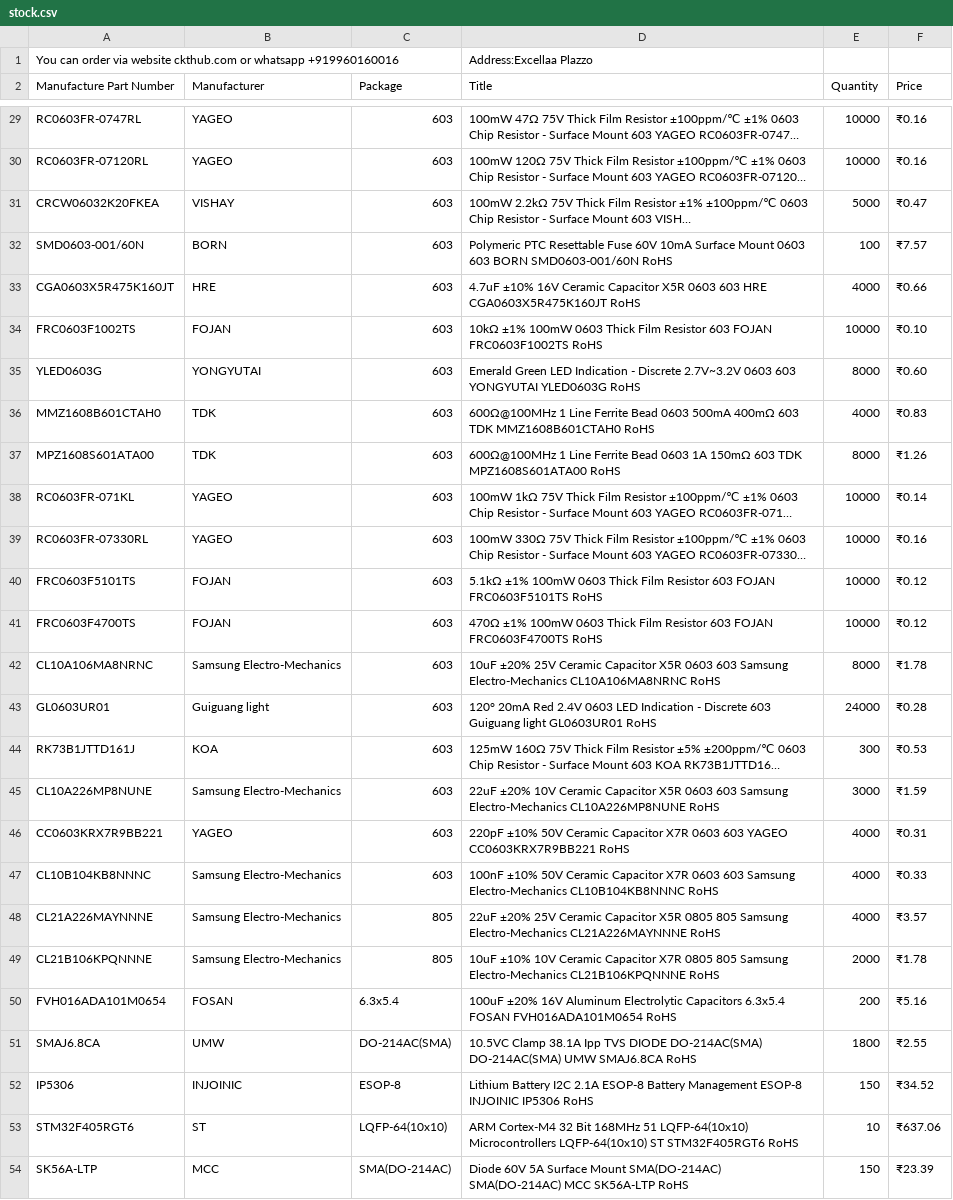
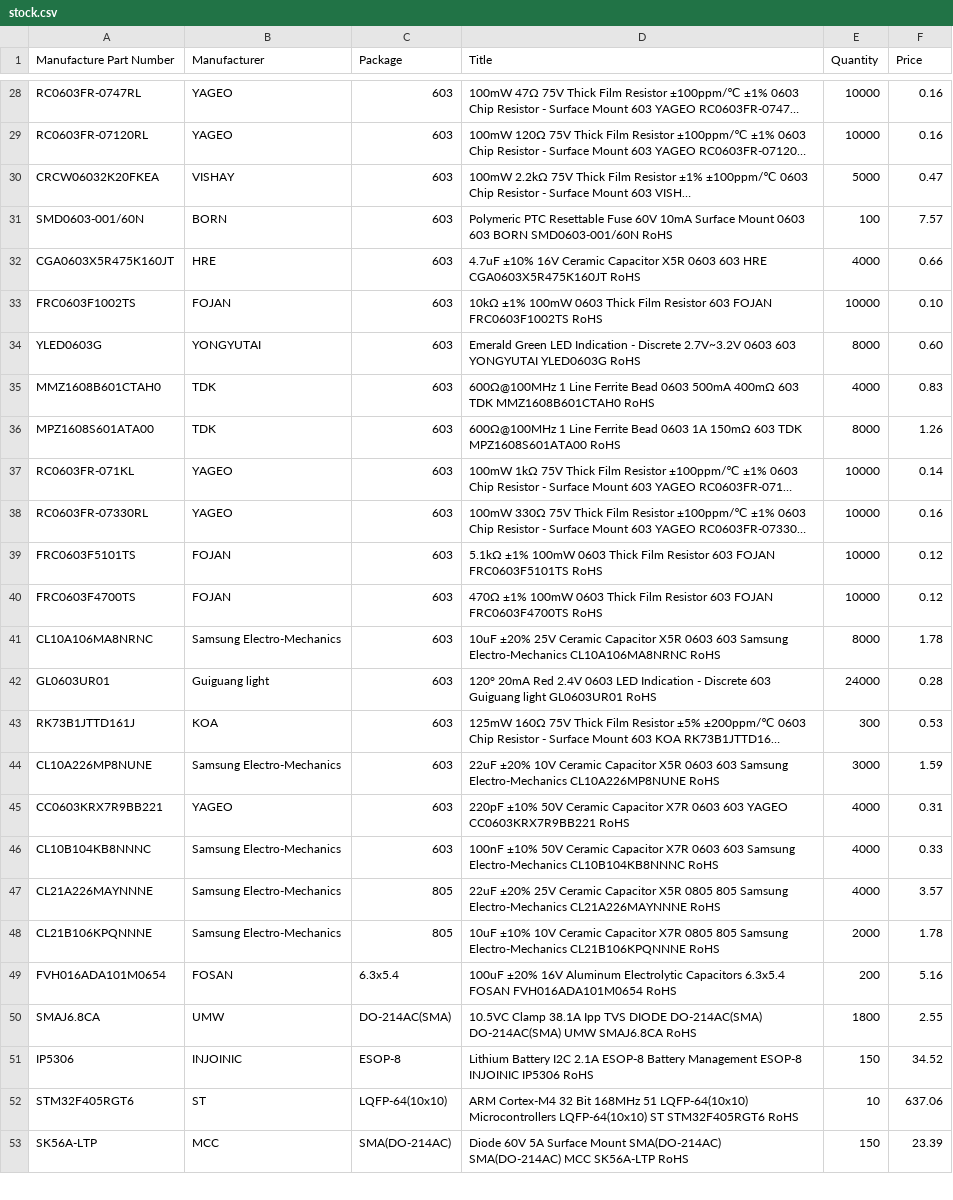
Before and after one commit to SangramChavan/Ckthub, a CSV file: stock.csv, drawn as a sheet; only a part is shown, gaps mark what is left out; long unchanged cells end in …; removed rows and columns are numbered as before the commit, all else as after; the diff covers the shown part only; the diff names each change by its address in the sheet, - before the commit and + after, or states it on an @@ line.

```diff
--- a/stock.csv
+++ b/stock.csv
-row 1: You can order via website ckthub.com or whatsapp +919960160016 |  |  | Address:Excellaa Plazzo
-F28:F29 (Price): ₹0.16
+F28:F29 (Price): 0.16
-F30 (Price): ₹0.47
+F30 (Price): 0.47
-F31 (Price): ₹7.57
+F31 (Price): 7.57
-F32 (Price): ₹0.66
+F32 (Price): 0.66
-F33 (Price): ₹0.10
+F33 (Price): 0.10
-F34 (Price): ₹0.60
+F34 (Price): 0.60
-F35 (Price): ₹0.83
+F35 (Price): 0.83
-F36 (Price): ₹1.26
+F36 (Price): 1.26
-F37 (Price): ₹0.14
+F37 (Price): 0.14
-F38 (Price): ₹0.16
+F38 (Price): 0.16
-F39:F40 (Price): ₹0.12
+F39:F40 (Price): 0.12
-F41 (Price): ₹1.78
+F41 (Price): 1.78
-F42 (Price): ₹0.28
+F42 (Price): 0.28
-F43 (Price): ₹0.53
+F43 (Price): 0.53
-F44 (Price): ₹1.59
+F44 (Price): 1.59
-F45 (Price): ₹0.31
+F45 (Price): 0.31
-F46 (Price): ₹0.33
+F46 (Price): 0.33
-F47 (Price): ₹3.57
+F47 (Price): 3.57
-F48 (Price): ₹1.78
+F48 (Price): 1.78
-F49 (Price): ₹5.16
+F49 (Price): 5.16
-F50 (Price): ₹2.55
+F50 (Price): 2.55
-F51 (Price): ₹34.52
+F51 (Price): 34.52
-F52 (Price): ₹637.06
+F52 (Price): 637.06
-F53 (Price): ₹23.39
+F53 (Price): 23.39
```
Also changed, not shown: 2 removed rows and 67 edited cells elsewhere in this file.
